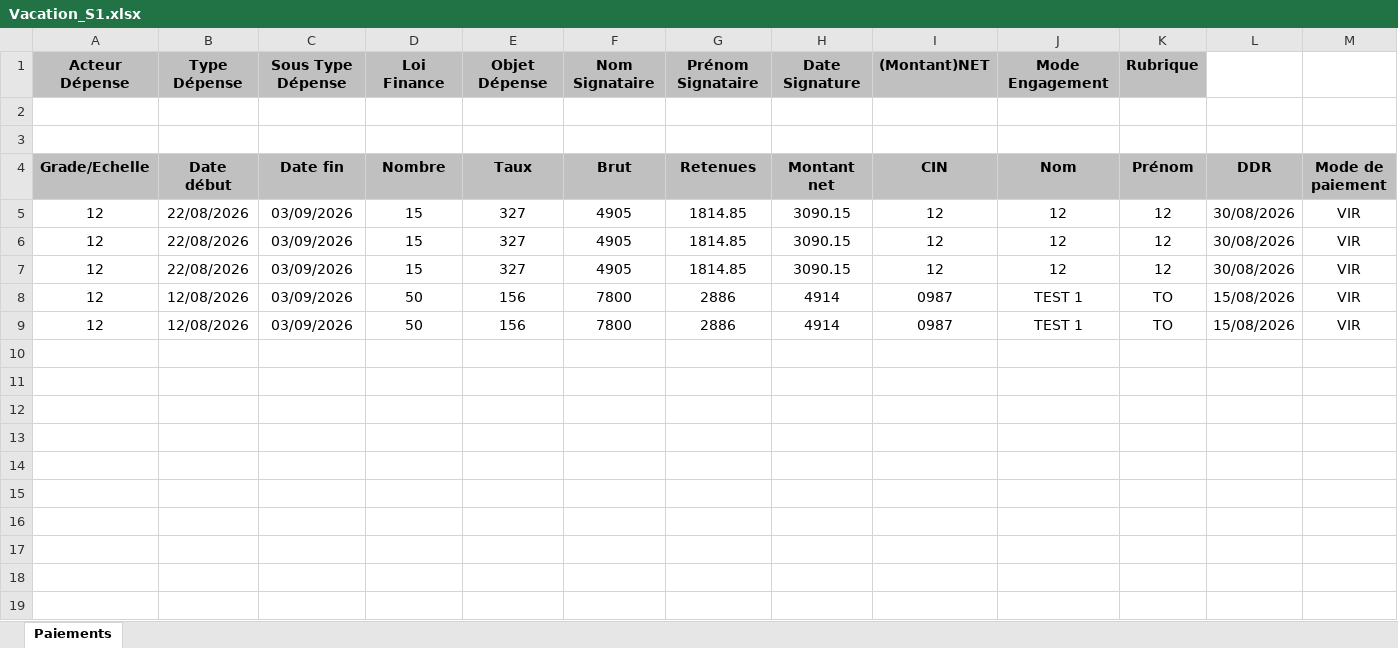
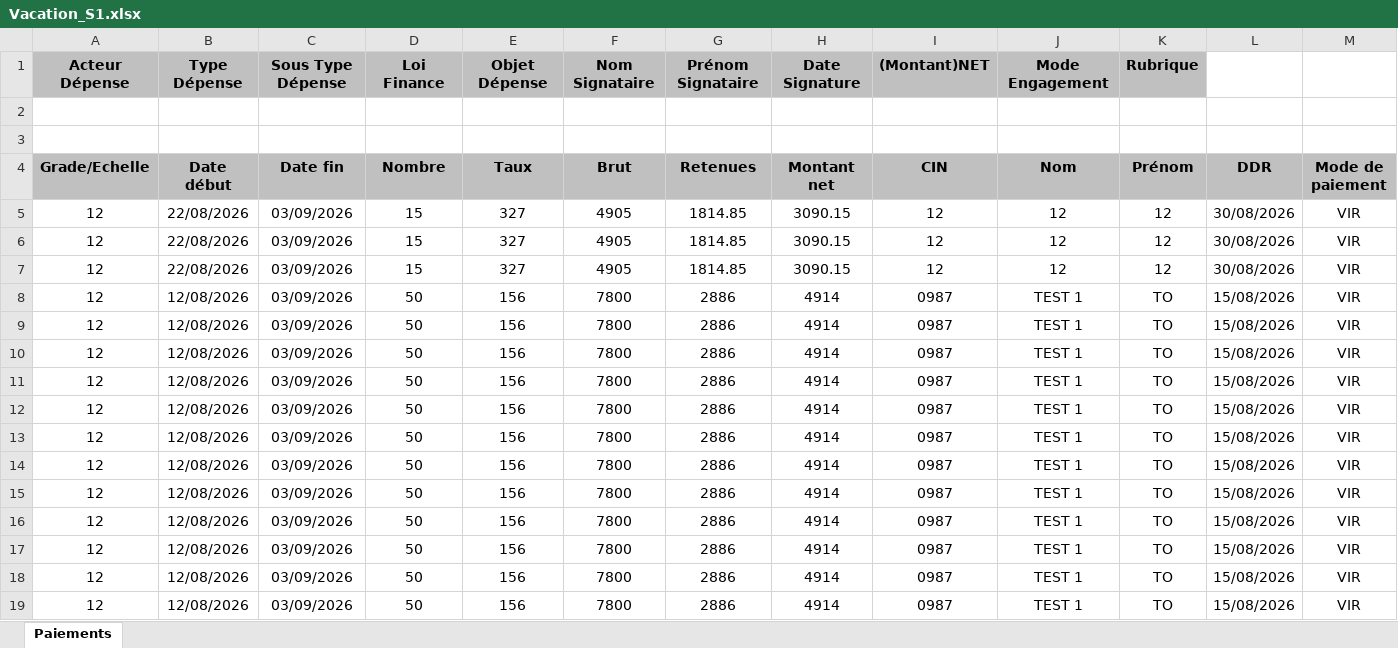
Before and after one commit to FtHalima/Gestion-de-Paiement, an Excel workbook: excel/Vacation_S1.xlsx, sheet Paiements, drawn as a sheet; only a part is shown; values as stored, in another font and other column widths than the file's, no borders; rows hold the shown columns only; the diff names each change by its address in the sheet, - before the commit and + after, or states it on an @@ line.

```diff
--- a/excel/Vacation_S1.xlsx (sheet Paiements)
+++ b/excel/Vacation_S1.xlsx (sheet Paiements)
+row 10: 12 | 12/08/2026 | 03/09/2026 | 50 | 156 | 7800 | 2886 | 4914 | 0987 | TEST 1 | TO | 15/08/2026 | VIR
+row 11: 12 | 12/08/2026 | 03/09/2026 | 50 | 156 | 7800 | 2886 | 4914 | 0987 | TEST 1 | TO | 15/08/2026 | VIR
+row 12: 12 | 12/08/2026 | 03/09/2026 | 50 | 156 | 7800 | 2886 | 4914 | 0987 | TEST 1 | TO | 15/08/2026 | VIR
+row 13: 12 | 12/08/2026 | 03/09/2026 | 50 | 156 | 7800 | 2886 | 4914 | 0987 | TEST 1 | TO | 15/08/2026 | VIR
+row 14: 12 | 12/08/2026 | 03/09/2026 | 50 | 156 | 7800 | 2886 | 4914 | 0987 | TEST 1 | TO | 15/08/2026 | VIR
+row 15: 12 | 12/08/2026 | 03/09/2026 | 50 | 156 | 7800 | 2886 | 4914 | 0987 | TEST 1 | TO | 15/08/2026 | VIR
+row 16: 12 | 12/08/2026 | 03/09/2026 | 50 | 156 | 7800 | 2886 | 4914 | 0987 | TEST 1 | TO | 15/08/2026 | VIR
+row 17: 12 | 12/08/2026 | 03/09/2026 | 50 | 156 | 7800 | 2886 | 4914 | 0987 | TEST 1 | TO | 15/08/2026 | VIR
+row 18: 12 | 12/08/2026 | 03/09/2026 | 50 | 156 | 7800 | 2886 | 4914 | 0987 | TEST 1 | TO | 15/08/2026 | VIR
+row 19: 12 | 12/08/2026 | 03/09/2026 | 50 | 156 | 7800 | 2886 | 4914 | 0987 | TEST 1 | TO | 15/08/2026 | VIR
```
Also changed, not shown: excel/Deplacement_S2.xlsx, 21 other files.
